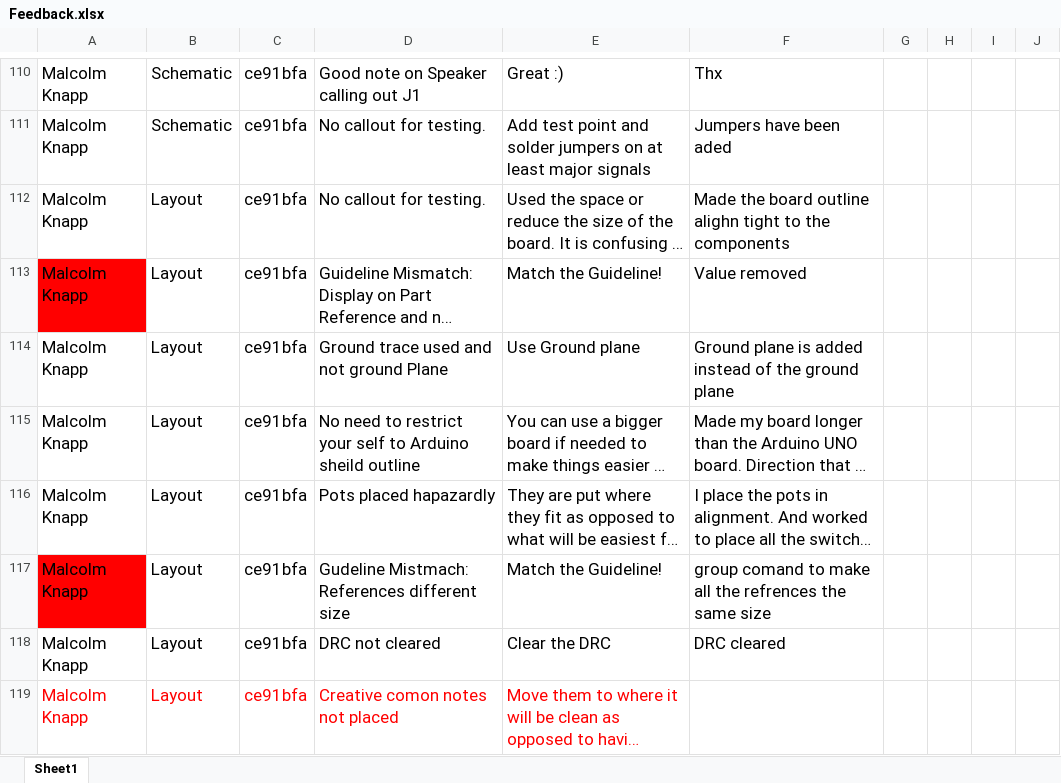
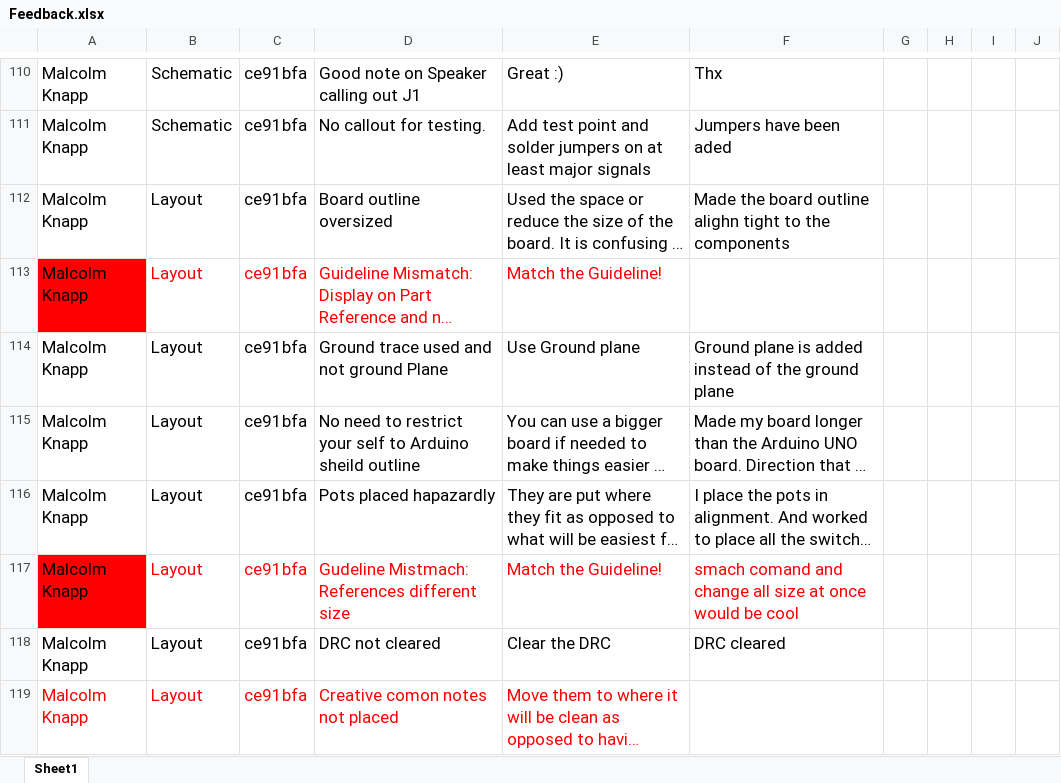
Before and after one commit to theengineeraccelerator/Independent, an Excel workbook: Zacher/Feedback.xlsx, sheet Sheet1, drawn as a sheet; only a part is shown, gaps mark what is left out; long unchanged cells end in …; values as stored, in another font and other column widths than the file's, no borders; the diff names each change by its address in the sheet, - before the commit and + after, or states it on an @@ line.

Commit message:
Revert "feedback change"
This reverts commit b88f212bc8d5bba6b97c8804cf400a1338fb4357.

```diff
--- a/Zacher/Feedback.xlsx (sheet Sheet1)
+++ b/Zacher/Feedback.xlsx (sheet Sheet1)
-D112: No callout for testing.
+D112: Board outline oversized
-B113:E113 text colour: black
+B113:E113 text colour: #FF0000
-F113: Value removed
+F113: (empty)
-B117:F117 text colour: black
+B117:F117 text colour: #FF0000
-F117: group comand to make all the refrences the same size
+F117: smach comand and change all size at once would be cool
```
